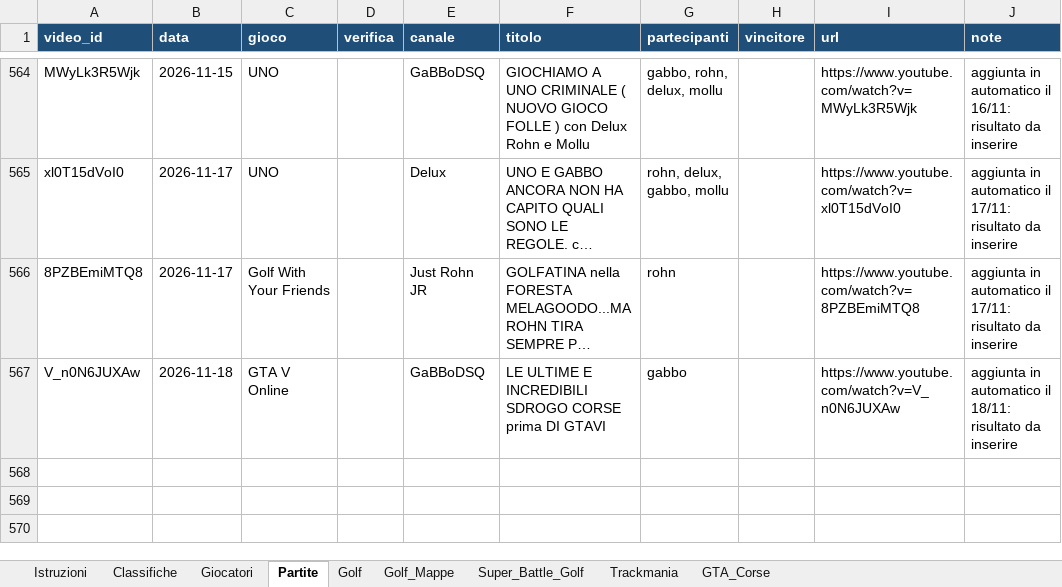
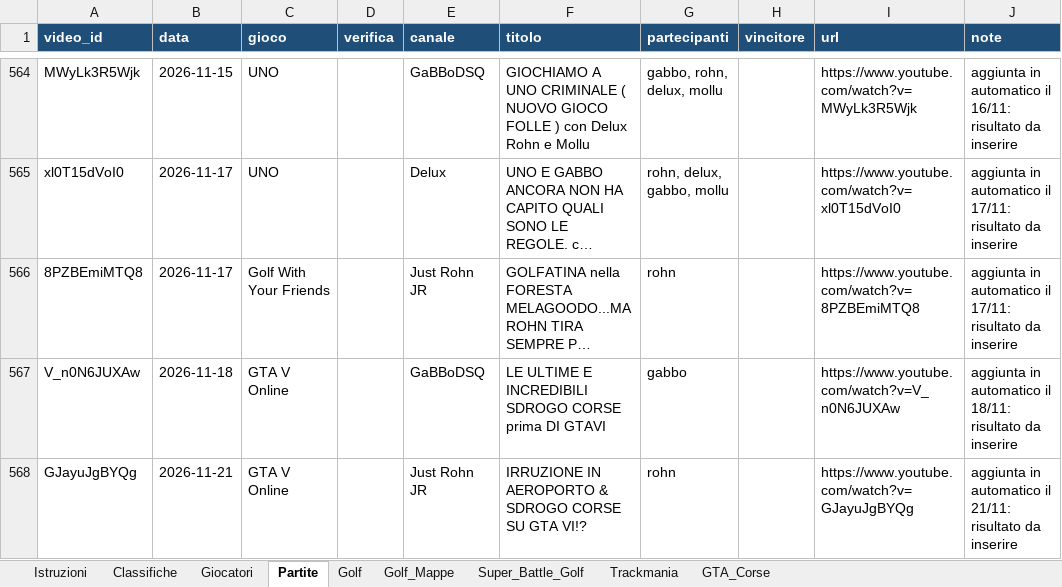
Before and after one commit to mattimatteo02-beep/golfatine, an Excel workbook: data/golfatine.xlsx, sheet Partite, drawn as a sheet; only a part is shown, gaps mark what is left out; long unchanged cells end in …; values as stored, in another font and other column widths than the file's, no borders; the diff names each change by its address in the sheet, - before the commit and + after, or states it on an @@ line.

```diff
--- a/data/golfatine.xlsx (sheet Partite)
+++ b/data/golfatine.xlsx (sheet Partite)
+row 568: GJayuJgBYQg | 2026-11-21 | GTA V Online |  | Just Rohn JR | IRRUZIONE IN AEROPORTO & SDROGO CORSE SU GTA VI!? | rohn |  | https://www.youtube.com/watch?v=GJayuJgBYQg | aggiunta in automatico il 21/11: risultato da inserire
```
Also changed, not shown: 2 other files.
